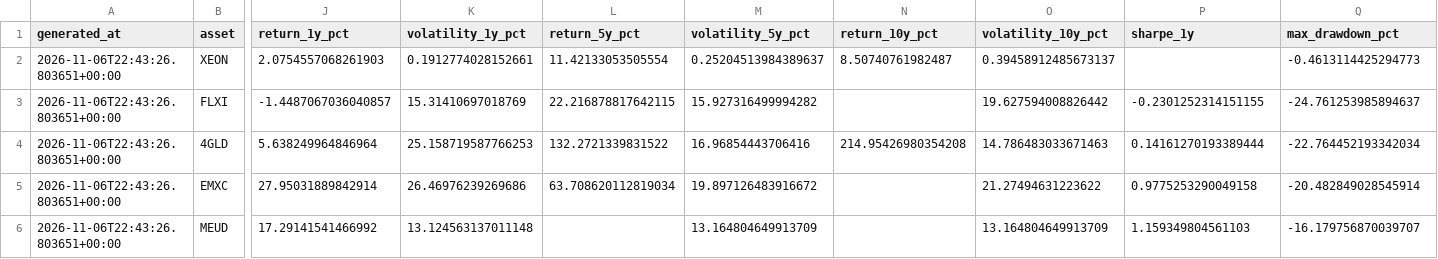
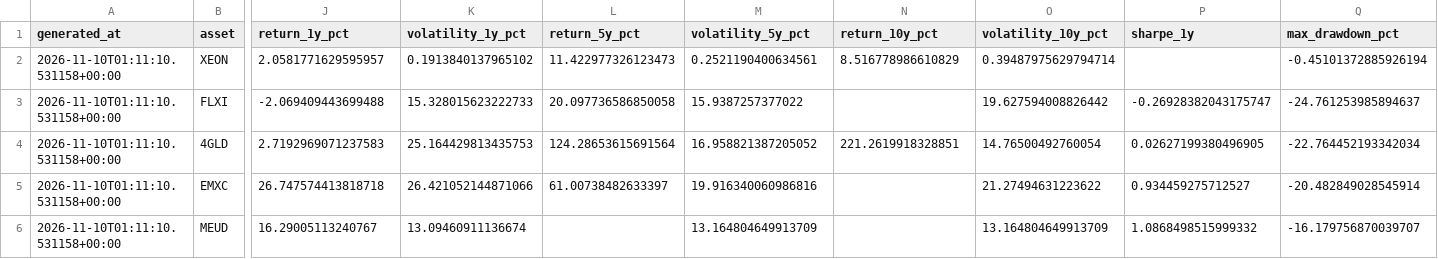
Before and after one commit to dblxpt/data-published, a CSV file: routine-data-etf/latest.csv, drawn as a sheet; only a part is shown, gaps mark what is left out; the diff covers the shown part only; the diff names each change by its address in the sheet, - before the commit and + after, or states it on an @@ line.

```diff
--- a/routine-data-etf/latest.csv
+++ b/routine-data-etf/latest.csv
-A2:A6 (generated_at): 2026-11-06T22:43:26.803651+00:00
+A2:A6 (generated_at): 2026-11-10T01:11:10.531158+00:00
-J2 (return_1y_pct): 2.0754557068261903
+J2 (return_1y_pct): 2.0581771629595957
-K2 (volatility_1y_pct): 0.1912774028152661
+K2 (volatility_1y_pct): 0.1913840137965102
-L2 (return_5y_pct): 11.42133053505554
+L2 (return_5y_pct): 11.422977326123473
-M2 (volatility_5y_pct): 0.25204513984389637
+M2 (volatility_5y_pct): 0.2521190400634561
-N2 (return_10y_pct): 8.50740761982487
+N2 (return_10y_pct): 8.516778986610829
-O2 (volatility_10y_pct): 0.39458912485673137
+O2 (volatility_10y_pct): 0.39487975629794714
-Q2 (max_drawdown_pct): -0.4613114425294773
+Q2 (max_drawdown_pct): -0.45101372885926194
-J3 (return_1y_pct): -1.4487067036040857
+J3 (return_1y_pct): -2.069409443699488
-K3 (volatility_1y_pct): 15.31410697018769
+K3 (volatility_1y_pct): 15.328015623222733
-L3 (return_5y_pct): 22.216878817642115
+L3 (return_5y_pct): 20.097736586850058
-M3 (volatility_5y_pct): 15.927316499994282
+M3 (volatility_5y_pct): 15.9387257377022
-P3 (sharpe_1y): -0.2301252314151155
+P3 (sharpe_1y): -0.26928382043175747
-J4 (return_1y_pct): 5.638249964846964
+J4 (return_1y_pct): 2.7192969071237583
-K4 (volatility_1y_pct): 25.158719587766253
+K4 (volatility_1y_pct): 25.164429813435753
-L4 (return_5y_pct): 132.2721339831522
+L4 (return_5y_pct): 124.28653615691564
-M4 (volatility_5y_pct): 16.96854443706416
+M4 (volatility_5y_pct): 16.958821387205052
-N4 (return_10y_pct): 214.95426980354208
+N4 (return_10y_pct): 221.2619918328851
-O4 (volatility_10y_pct): 14.786483033671463
+O4 (volatility_10y_pct): 14.76500492760054
-P4 (sharpe_1y): 0.14161270193389444
+P4 (sharpe_1y): 0.02627199380496905
-J5 (return_1y_pct): 27.95031889842914
+J5 (return_1y_pct): 26.747574413818718
-K5 (volatility_1y_pct): 26.46976239269686
+K5 (volatility_1y_pct): 26.421052144871066
-L5 (return_5y_pct): 63.708620112819034
+L5 (return_5y_pct): 61.00738482633397
-M5 (volatility_5y_pct): 19.897126483916672
+M5 (volatility_5y_pct): 19.916340060986816
-P5 (sharpe_1y): 0.9775253290049158
+P5 (sharpe_1y): 0.934459275712527
-J6 (return_1y_pct): 17.29141541466992
+J6 (return_1y_pct): 16.29005113240767
-K6 (volatility_1y_pct): 13.124563137011148
+K6 (volatility_1y_pct): 13.09460911136674
-P6 (sharpe_1y): 1.159349804561103
+P6 (sharpe_1y): 1.0868498515999332
```
Also changed, not shown: 44 edited cells elsewhere in this file, 4 other files.
